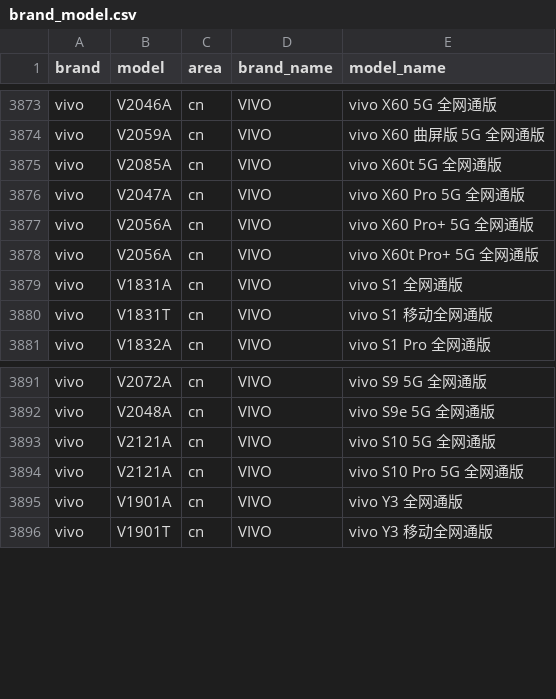
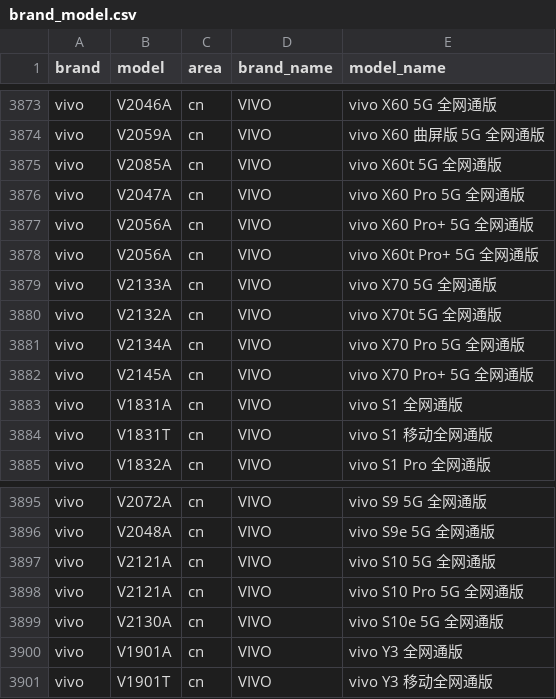
Before and after one commit to jantacy/mobilemodels, a CSV file: brand_model.csv, drawn as a sheet; only a part is shown, gaps mark what is left out.

Commit message:
automated update result file

```diff
--- a/brand_model.csv
+++ b/brand_model.csv
@@ -3878,2 +3878,6 @@ vivo,V2056A,cn,VIVO, vivo X60 Pro+ 5G 全网通版
 vivo,V2056A,cn,VIVO, vivo X60t Pro+ 5G 全网通版
+vivo,V2133A,cn,VIVO, vivo X70 5G 全网通版
+vivo,V2132A,cn,VIVO, vivo X70t 5G 全网通版
+vivo,V2134A,cn,VIVO, vivo X70 Pro 5G 全网通版
+vivo,V2145A,cn,VIVO, vivo X70 Pro+ 5G 全网通版
 vivo,V1831A,cn,VIVO, vivo S1 全网通版
@@ -3894,2 +3898,3 @@ vivo,V2121A,cn,VIVO, vivo S10 5G 全网通版
 vivo,V2121A,cn,VIVO, vivo S10 Pro 5G 全网通版
+vivo,V2130A,cn,VIVO, vivo S10e 5G 全网通版
 vivo,V1901A,cn,VIVO, vivo Y3 全网通版
```
